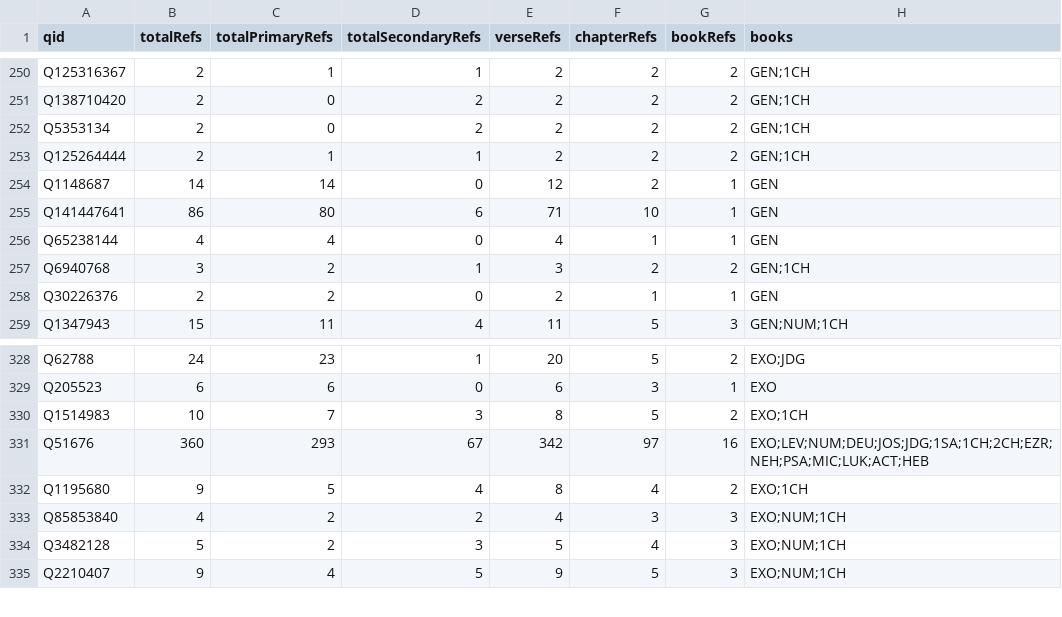
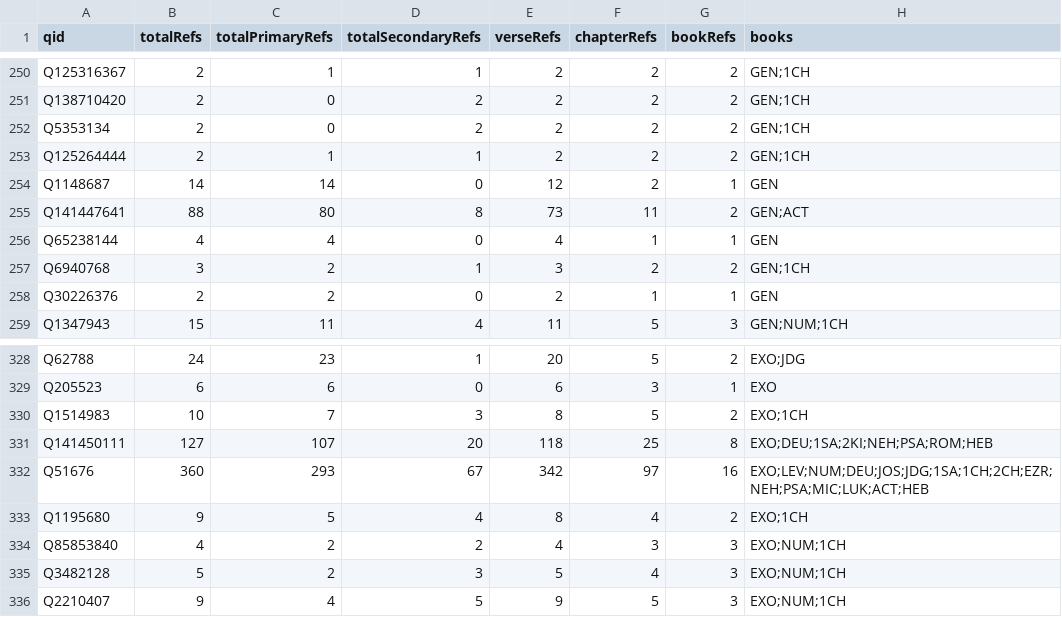
Before and after one commit to BrianMacIntosh/bsb-wikidata, a CSV file: generated/occurrences.csv, drawn as a sheet; only a part is shown, gaps mark what is left out.

```diff
--- a/generated/occurrences.csv
+++ b/generated/occurrences.csv
@@ -254,3 +254,3 @@ Q125264444,2,1,1,2,2,2,GEN;1CH
 Q1148687,14,14,0,12,2,1,GEN
-Q141447641,86,80,6,71,10,1,GEN
+Q141447641,88,80,8,73,11,2,GEN;ACT
 Q65238144,4,4,0,4,1,1,GEN
@@ -330,2 +330,3 @@ Q205523,6,6,0,6,3,1,EXO
 Q1514983,10,7,3,8,5,2,EXO;1CH
+Q141450111,127,107,20,118,25,8,EXO;DEU;1SA;2KI;NEH;PSA;ROM;HEB
 Q51676,360,293,67,342,97,16,EXO;LEV;NUM;DEU;JOS;JDG;1SA;1CH;2CH;EZR;NEH;PSA;MIC;LUK;ACT;HEB
```
Also changed, not shown: generated/occurrences-1SA.csv, generated/occurrences-2KI.csv, 21 other files.
